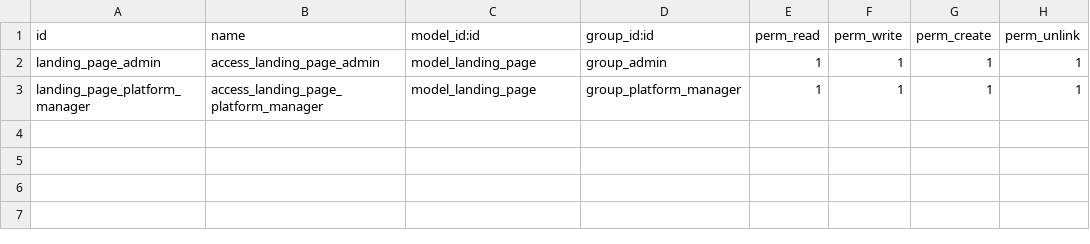
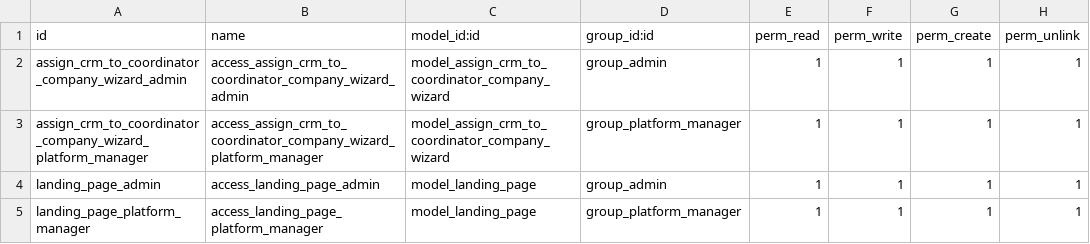
Before and after one commit to somcomunitats-coop/odoo-ec, a CSV file: energy_communities/security/ir.model.access.csv, drawn as a sheet.

Commit message:
Create assign_crm_to_coordinator_company wizard

```diff
--- a/energy_communities/security/ir.model.access.csv
+++ b/energy_communities/security/ir.model.access.csv
@@ -1,2 +1,4 @@
 id,name,model_id:id,group_id:id,perm_read,perm_write,perm_create,perm_unlink
+assign_crm_to_coordinator_company_wizard_admin,access_assign_crm_to_coordinator_company_wizard_admin,model_assign_crm_to_coordinator_company_wizard,group_admin,1,1,1,1
+assign_crm_to_coordinator_company_wizard_platform_manager,access_assign_crm_to_coordinator_company_wizard_platform_manager,model_assign_crm_to_coordinator_company_wizard,group_platform_manager,1,1,1,1
 landing_page_admin,access_landing_page_admin,model_landing_page,group_admin,1,1,1,1
```
Also changed, not shown: 4 other files.
